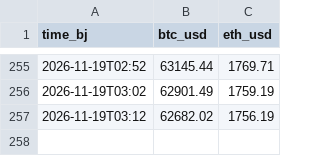
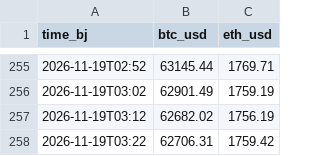
Before and after one commit to justinchou/personal-news-data, a CSV file: data/history/crypto/2026-11.csv, drawn as a sheet; only a part is shown, gaps mark what is left out.

Commit message:
chore(data): live prices 2026-11-19 03:22 Beijing time

```diff
--- a/data/history/crypto/2026-11.csv
+++ b/data/history/crypto/2026-11.csv
@@ -257 +257,2 @@ time_bj,btc_usd,eth_usd
 2026-11-19T03:12,62682.02,1756.19
+2026-11-19T03:22,62706.31,1759.42
```
Also changed, not shown: 1 other file.
